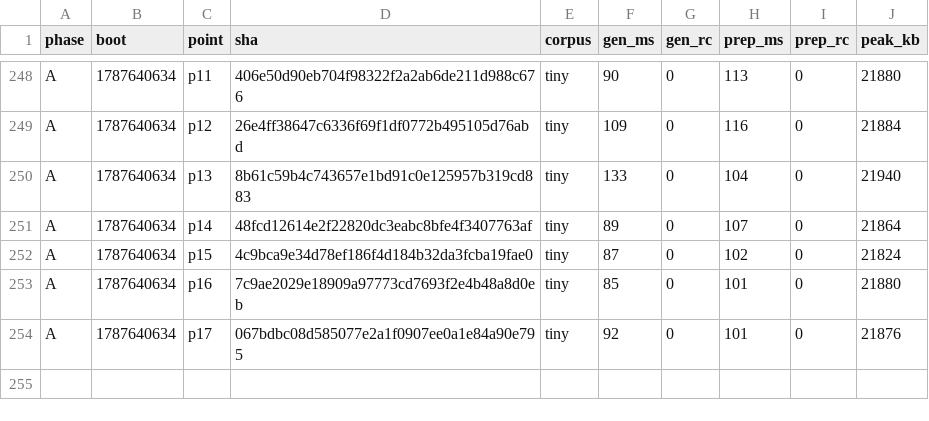
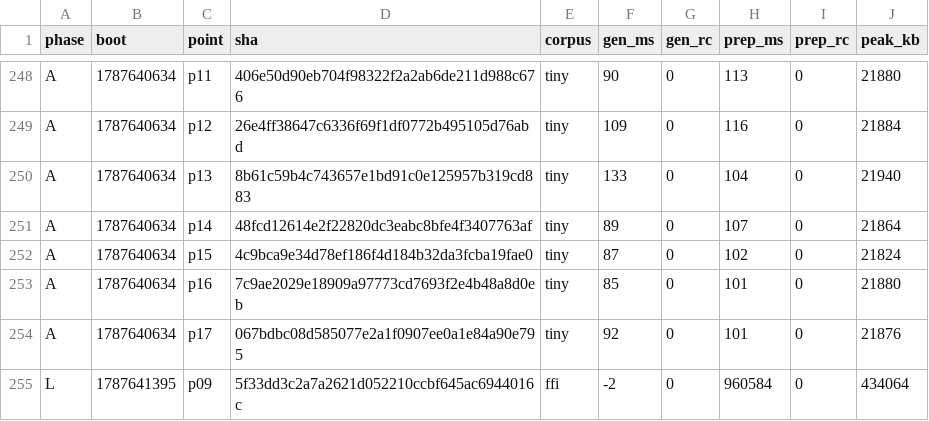
Before and after one commit to wkirschenmann/tlapm, a CSV file: doc/perf/short/short_sweep.csv, drawn as a sheet; only a part is shown, gaps mark what is left out; the diff names each change by its address in the sheet, - before the commit and + after, or states it on an @@ line.

```diff
--- a/doc/perf/short/short_sweep.csv
+++ b/doc/perf/short/short_sweep.csv
+row 255: L | 1787641395 | p09 | 5f33dd3c2a7a2621d052210ccbf645ac6944016c | ffi | -2 | 0 | 960584 | 0 | 434064
```
